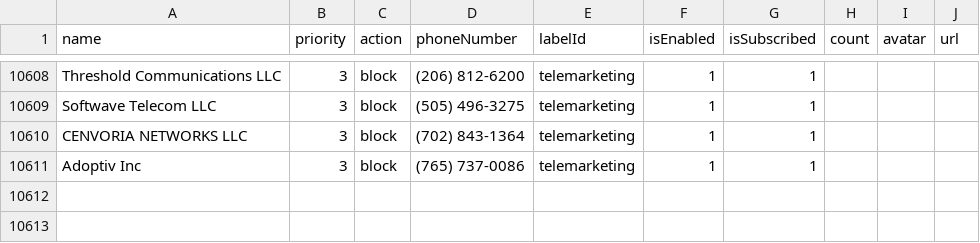
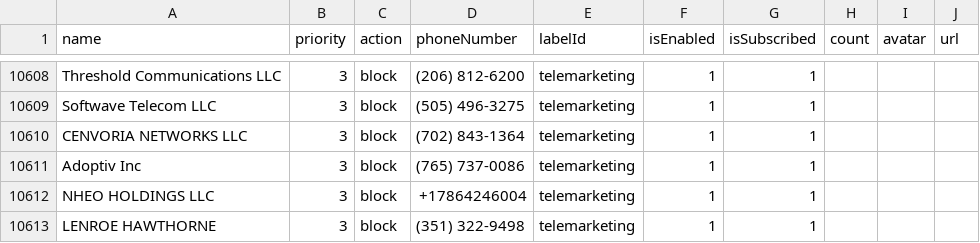
Before and after one commit to haygcao/vccard, a CSV file: US/processed_v2.csv, drawn as a sheet; only a part is shown, gaps mark what is left out; the diff names each change by its address in the sheet, - before the commit and + after, or states it on an @@ line.

```diff
--- a/US/processed_v2.csv
+++ b/US/processed_v2.csv
+row 10612: NHEO HOLDINGS LLC | 3 | block | +17864246004 | telemarketing | 1 | 1
+row 10613: LENROE HAWTHORNE | 3 | block | (351) 322-9498 | telemarketing | 1 | 1
```
Also changed, not shown: US/processed_data.csv.
